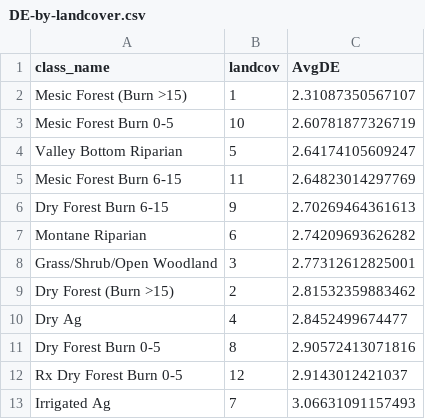
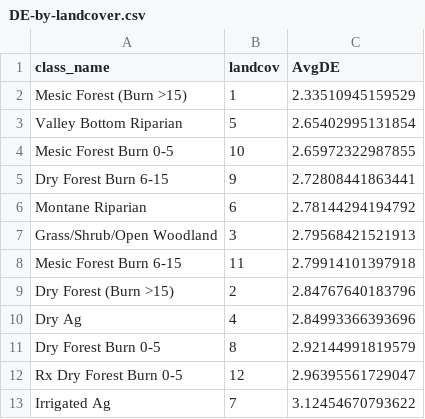
Before and after one commit to kjbark3r/Vegetation, a CSV file: DE-by-landcover.csv, drawn as a sheet.

```diff
--- a/DE-by-landcover.csv
+++ b/DE-by-landcover.csv
@@ -1,13 +1,13 @@
 "class_name","landcov","AvgDE"
-"Mesic Forest (Burn >15)",1,2.31087350567107
-"Mesic Forest Burn 0-5",10,2.60781877326719
-"Valley Bottom Riparian",5,2.64174105609247
-"Mesic Forest Burn 6-15",11,2.64823014297769
-"Dry Forest Burn 6-15",9,2.70269464361613
-"Montane Riparian",6,2.74209693626282
-"Grass/Shrub/Open Woodland",3,2.77312612825001
-"Dry Forest (Burn >15)",2,2.81532359883462
-"Dry Ag",4,2.8452499674477
-"Dry Forest Burn 0-5",8,2.90572413071816
-"Rx Dry Forest Burn 0-5",12,2.9143012421037
-"Irrigated Ag",7,3.06631091157493
+"Mesic Forest (Burn >15)",1,2.33510945159529
+"Valley Bottom Riparian",5,2.65402995131854
+"Mesic Forest Burn 0-5",10,2.65972322987855
+"Dry Forest Burn 6-15",9,2.72808441863441
+"Montane Riparian",6,2.78144294194792
+"Grass/Shrub/Open Woodland",3,2.79568421521913
+"Mesic Forest Burn 6-15",11,2.79914101397918
+"Dry Forest (Burn >15)",2,2.84767640183796
+"Dry Ag",4,2.84993366393696
+"Dry Forest Burn 0-5",8,2.92144991819579
+"Rx Dry Forest Burn 0-5",12,2.96395561729047
+"Irrigated Ag",7,3.12454670793622
```
Also changed, not shown: 2 other files.
